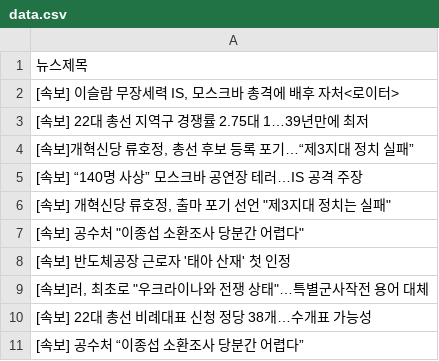
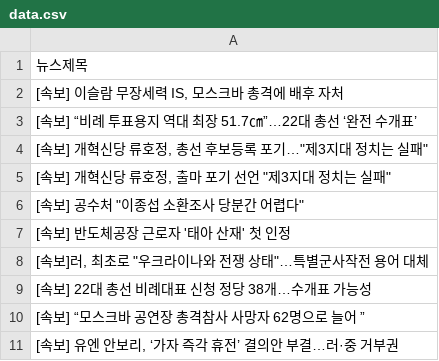
Before and after one commit to webstoryboy/test2, a CSV file: data.csv, drawn as a sheet.

Commit message:
네이버 뉴스

```diff
--- a/data.csv
+++ b/data.csv
@@ -1,6 +1,5 @@
 뉴스제목
-"[속보] 이슬람 무장세력 IS, 모스크바 총격에 배후 자처<로이터>"
-[속보] 22대 총선 지역구 경쟁률 2.75대 1…39년만에 최저
-"[속보]개혁신당 류호정, 총선 후보 등록 포기…“제3지대 정치 실패”"
-[속보] “140명 사상” 모스크바 공연장 테러…IS 공격 주장
+"[속보] 이슬람 무장세력 IS, 모스크바 총격에 배후 자처"
+[속보] “비례 투표용지 역대 최장 51.7㎝”…22대 총선 ‘완전 수개표’
+"[속보] 개혁신당 류호정, 총선 후보등록 포기…""제3지대 정치는 실패"""
 "[속보] 개혁신당 류호정, 출마 포기 선언 ""제3지대 정치는 실패"""
@@ -10,2 +9,3 @@
 [속보] 22대 총선 비례대표 신청 정당 38개…수개표 가능성
-[속보] 공수처 “이종섭 소환조사 당분간 어렵다”
+[속보] “모스크바 공연장 총격참사 사망자 62명으로 늘어 ”
+"[속보] 유엔 안보리, ‘가자 즉각 휴전’ 결의안 부결…러·중 거부권"
```
